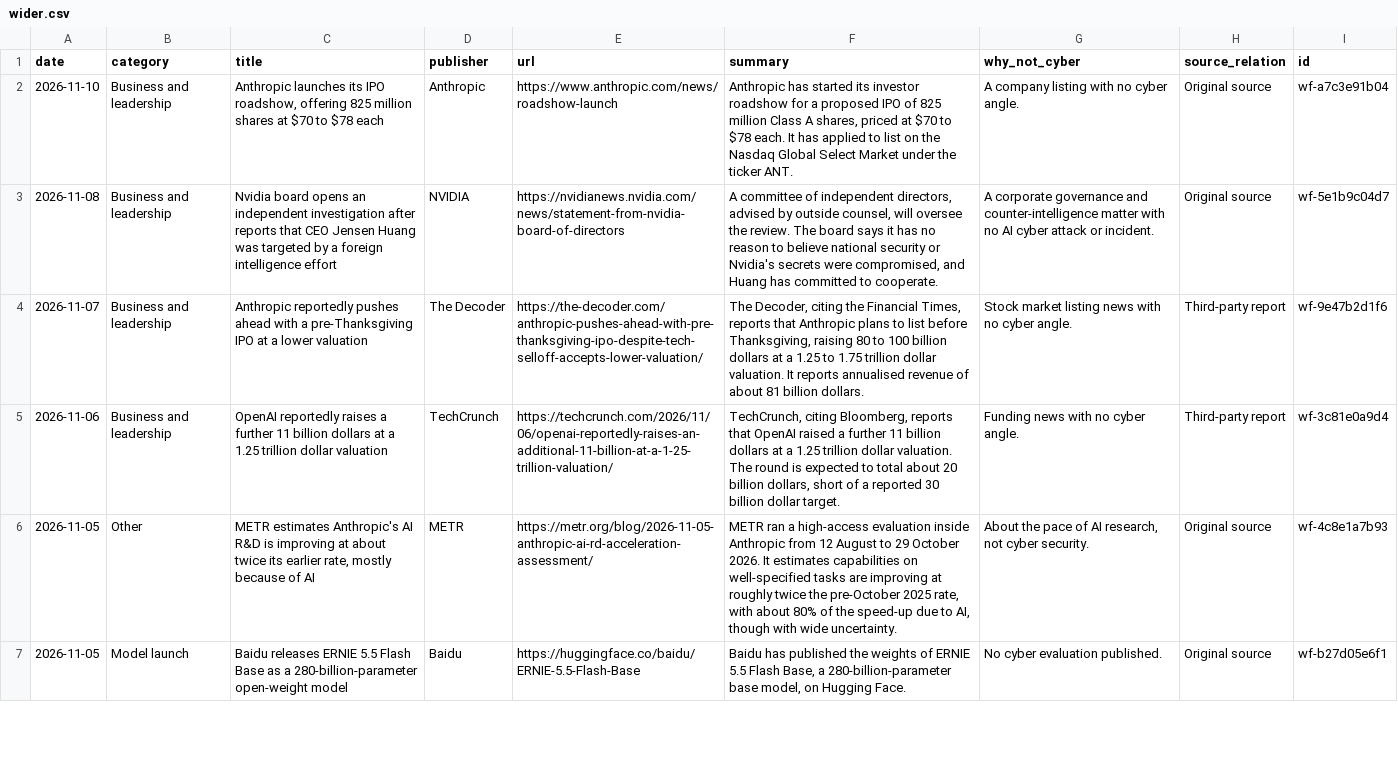
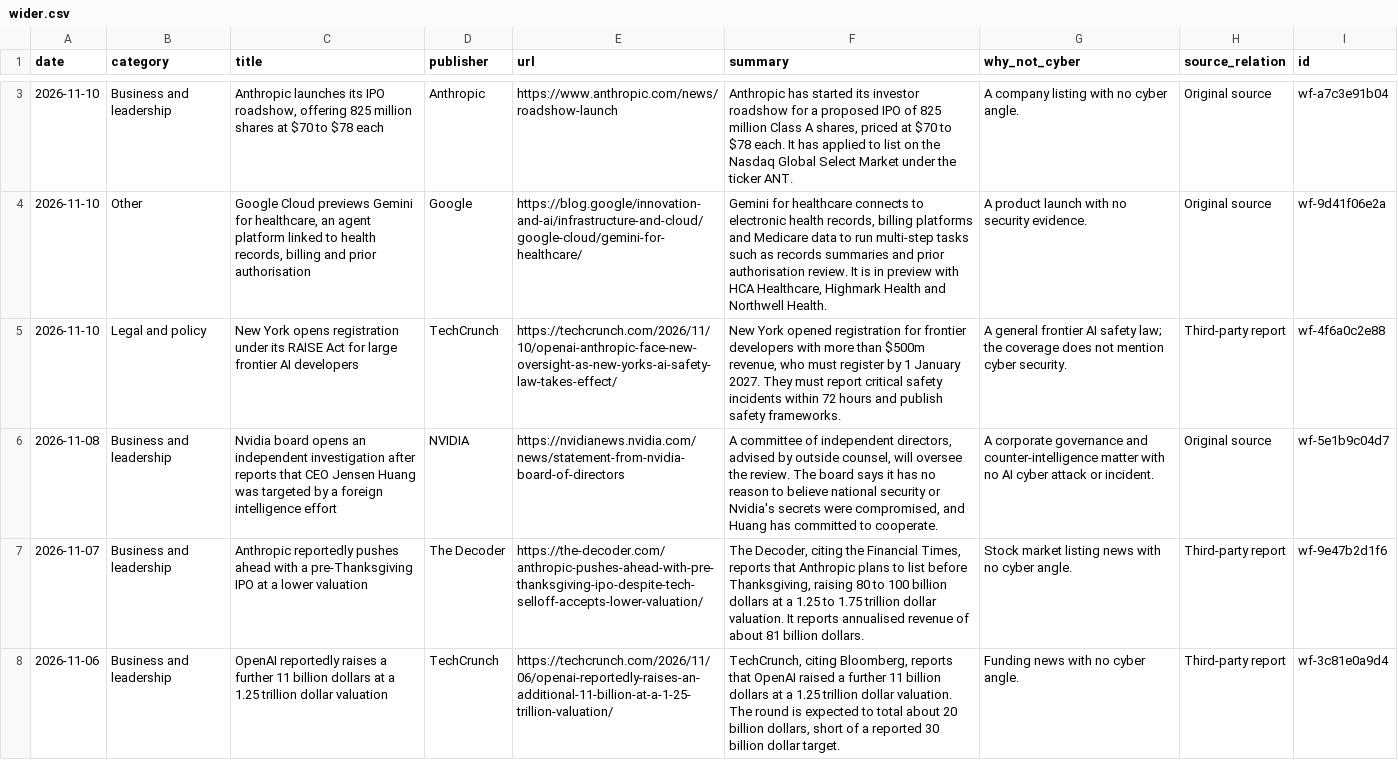
Before and after one commit to rotherdrummer/ai_cyber_news, a CSV file: data/wider.csv, drawn as a sheet; only a part is shown, gaps mark what is left out; the shorter side is filled out with more unchanged rows; the diff covers the shown part only.

```diff
--- a/data/wider.csv
+++ b/data/wider.csv
@@ -2,2 +3,4 @@
 2026-11-10,Business and leadership,"Anthropic launches its IPO roadshow, offering 825 million shares at $70 to $78 each",Anthropic,https://www.anthropic.com/news/roadshow-launch,"Anthropic has started its investor roadshow for a proposed IPO of 825 million Class A shares, priced at $70 to $78 each. It has applied to list on the Nasdaq Global Select Market under the ticker ANT.",A company listing with no cyber angle.,Original source,wf-a7c3e91b04
+2026-11-10,Other,"Google Cloud previews Gemini for healthcare, an agent platform linked to health records, billing and prior authorisation",Google,https://blog.google/innovation-and-ai/infrastructure-and-cloud/google-cloud/gemini-for-healthcare/,"Gemini for healthcare connects to electronic health records, billing platforms and Medicare data to run multi-step tasks such as records summaries and prior authorisation review. It is in preview with HCA Healthcare, Highmark Health and Northwell Health.",A product launch with no security evidence.,Original source,wf-9d41f06e2a
+2026-11-10,Legal and policy,New York opens registration under its RAISE Act for large frontier AI developers,TechCrunch,https://techcrunch.com/2026/11/10/openai-anthropic-face-new-oversight-as-new-yorks-ai-safety-law-takes-effect/,"New York opened registration for frontier developers with more than $500m revenue, who must register by 1 January 2027. They must report critical safety incidents within 72 hours and publish safety frameworks.",A general frontier AI safety law; the coverage does not mention cyber security.,Third-party report,wf-4f6a0c2e88
 2026-11-08,Business and leadership,Nvidia board opens an independent investigation after reports that CEO Jensen Huang was targeted by a foreign intelligence effort,NVIDIA,https://nvidianews.nvidia.com/news/statement-from-nvidia-board-of-directors,"A committee of independent directors, advised by outside counsel, will oversee the review. The board says it has no reason to believe national security or Nvidia's secrets were compromised, and Huang has committed to cooperate.",A corporate governance and counter-intelligence matter with no AI cyber attack or incident.,Original source,wf-5e1b9c04d7
```
Also changed, not shown: 2 added rows elsewhere in this file, 11 other files.
